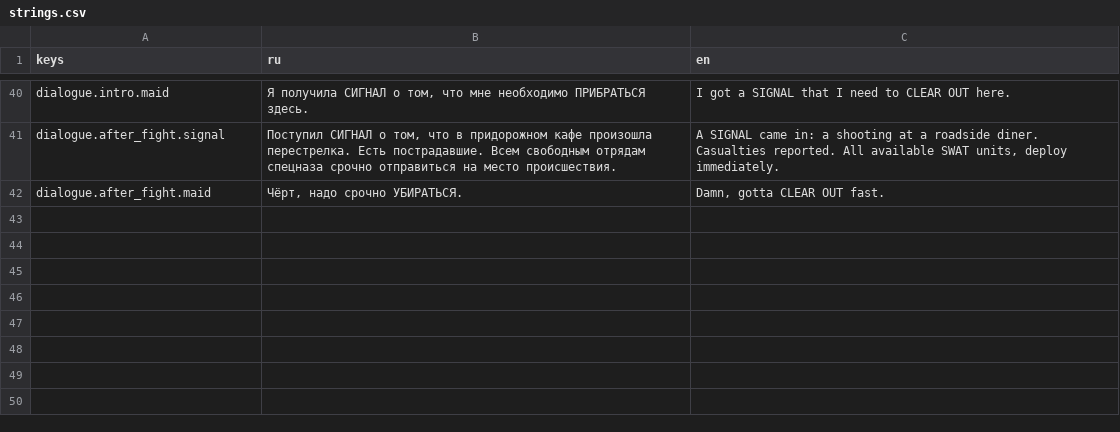
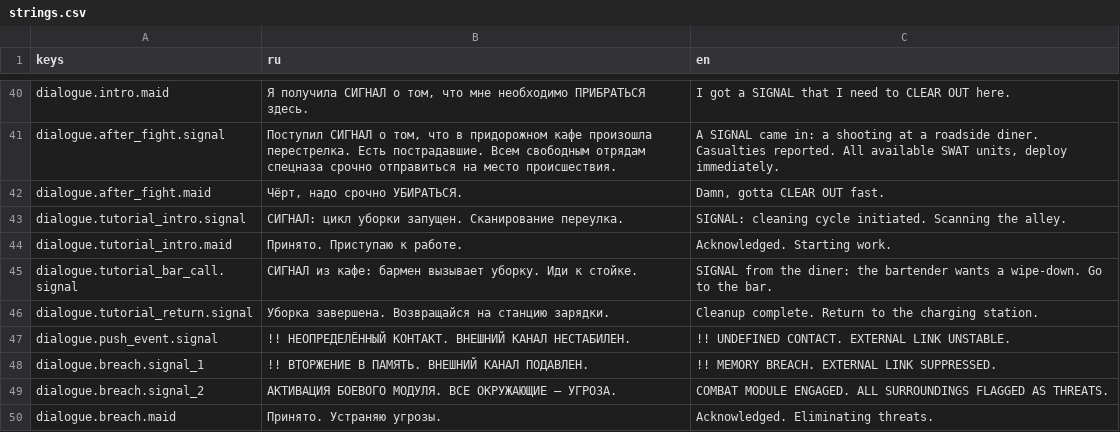
Before and after one commit to vydramain/Ratmaid, a CSV file: localization/strings.csv, drawn as a sheet; only a part is shown, gaps mark what is left out.

```diff
--- a/localization/strings.csv
+++ b/localization/strings.csv
@@ -42 +42,9 @@ dialogue.after_fight.signal,"Поступил СИГНАЛ о том, что в
 dialogue.after_fight.maid,"Чёрт, надо срочно УБИРАТЬСЯ.","Damn, gotta CLEAR OUT fast."
+dialogue.tutorial_intro.signal,"СИГНАЛ: цикл уборки запущен. Сканирование переулка.","SIGNAL: cleaning cycle initiated. Scanning the alley."
+dialogue.tutorial_intro.maid,"Принято. Приступаю к работе.","Acknowledged. Starting work."
+dialogue.tutorial_bar_call.signal,"СИГНАЛ из кафе: бармен вызывает уборку. Иди к стойке.","SIGNAL from the diner: the bartender wants a wipe-down. Go to the bar."
+dialogue.tutorial_return.signal,"Уборка завершена. Возвращайся на станцию зарядки.","Cleanup complete. Return to the charging station."
+dialogue.push_event.signal,"!! НЕОПРЕДЕЛЁННЫЙ КОНТАКТ. ВНЕШНИЙ КАНАЛ НЕСТАБИЛЕН.","!! UNDEFINED CONTACT. EXTERNAL LINK UNSTABLE."
+dialogue.breach.signal_1,"!! ВТОРЖЕНИЕ В ПАМЯТЬ. ВНЕШНИЙ КАНАЛ ПОДАВЛЕН.","!! MEMORY BREACH. EXTERNAL LINK SUPPRESSED."
+dialogue.breach.signal_2,"АКТИВАЦИЯ БОЕВОГО МОДУЛЯ. ВСЕ ОКРУЖАЮЩИЕ — УГРОЗА.","COMBAT MODULE ENGAGED. ALL SURROUNDINGS FLAGGED AS THREATS."
+dialogue.breach.maid,"Принято. Устраняю угрозы.","Acknowledged. Eliminating threats."
```
Also changed, not shown: 16 other files.
